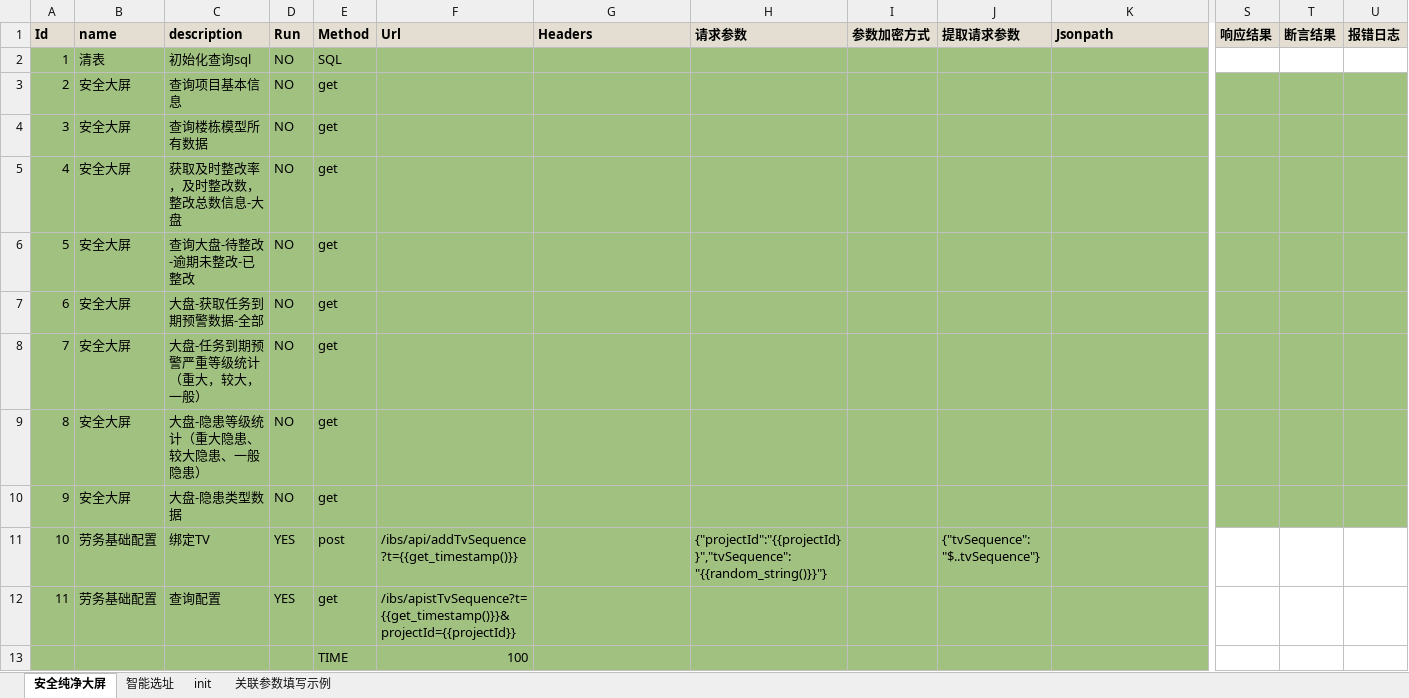
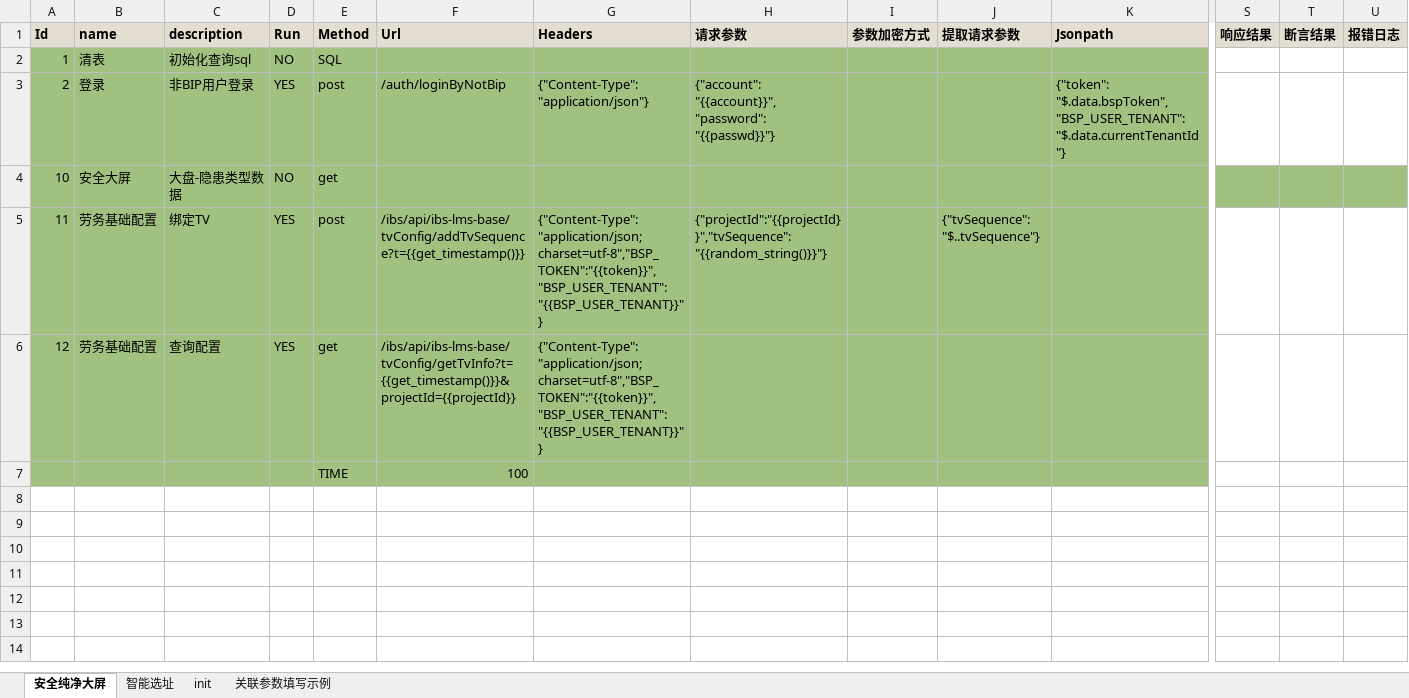
Before and after one commit to chenyongzhiaaron/apits, an Excel workbook: data/moduleA/test_cases/test_api.xlsx, sheet 安全纯净大屏, drawn as a sheet; only a part is shown, gaps mark what is left out; values as stored, in another font and other column widths than the file's, no borders; conditional formats and table styles not drawn; removed rows and columns are numbered as before the commit, all else as after; rows hold the shown columns only; the diff names each change by its address in the sheet, - before the commit and + after, or states it on an @@ line.

```diff
--- a/data/moduleA/test_cases/test_api.xlsx (sheet 安全纯净大屏)
+++ b/data/moduleA/test_cases/test_api.xlsx (sheet 安全纯净大屏)
-B3 (name): 安全大屏
+B3 (name): 登录
-C3 (description): 查询项目基本信息
+C3 (description): 非BIP用户登录
-D3 (Run): NO
+D3 (Run): YES
-E3 (Method): get
+E3 (Method): post
-F3 (Url): (empty)
+F3 (Url): /auth/loginByNotBip
-G3 (Headers): (empty)
+G3 (Headers): {"Content-Type": "application/json"}
-H3 (请求参数): (empty)
+H3 (请求参数): {"account": "{{account}}", "password": "{{passwd}}"}
-K3 (Jsonpath): (empty)
+K3 (Jsonpath): {"token": "$.data.bspToken", "BSP_USER_TENANT": "$.data.currentTenantId"}
-S3:U3 fill: #A1C181
+S3:U3 fill: none
-row 4: 3 | 安全大屏 | 查询楼栋模型所有数据 | NO | get
-row 5: 4 | 安全大屏 | 获取及时整改率，及时整改数，整改总数信息-大盘 | NO | get
-row 6: 5 | 安全大屏 | 查询大盘-待整改-逾期未整改-已整改 | NO | get
-row 7: 6 | 安全大屏 | 大盘-获取任务到期预警数据-全部 | NO | get
-row 8: 7 | 安全大屏 | 大盘-任务到期预警严重等级统计（重大，较大，一般） | NO | get
-row 9: 8 | 安全大屏 | 大盘-隐患等级统计（重大隐患、较大隐患、一般隐患） | NO | get
-A4 (Id): 9
+A4 (Id): 10
-A5 (Id): 10
+A5 (Id): 11
-F5 (Url): /ibs/api/addTvSequence?t={{get_timestamp()}}
+F5 (Url): /ibs/api/ibs-lms-base/tvConfig/addTvSequence?t={{get_timestamp()}}
-G5:G6 (Headers): (empty)
+G5:G6 (Headers): {"Content-Type":"application/json;charset=utf-8","BSP_TOKEN":"{{token}}","BSP_USER_TENANT":"{{BSP_USER_TENANT}}"}
-A6 (Id): 11
+A6 (Id): 12
-F6 (Url): /ibs/apistTvSequence?t={{get_timestamp()}}&projectId={{projectId}}
+F6 (Url): /ibs/api/ibs-lms-base/tvConfig/getTvInfo?t={{get_timestamp()}}&projectId={{projectId}}
```
Also changed, not shown: sheet init, sheet 智能选址, 17 other files.
